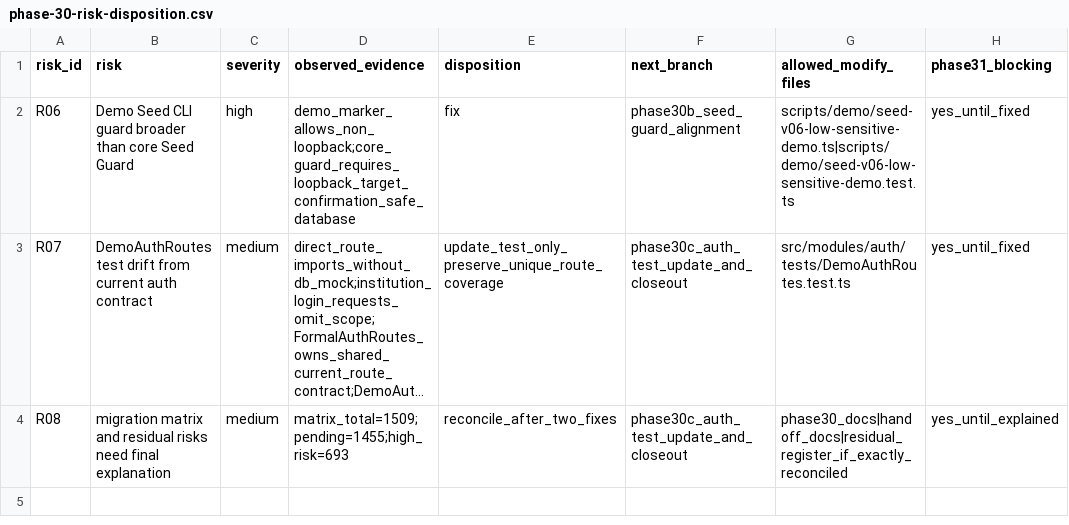
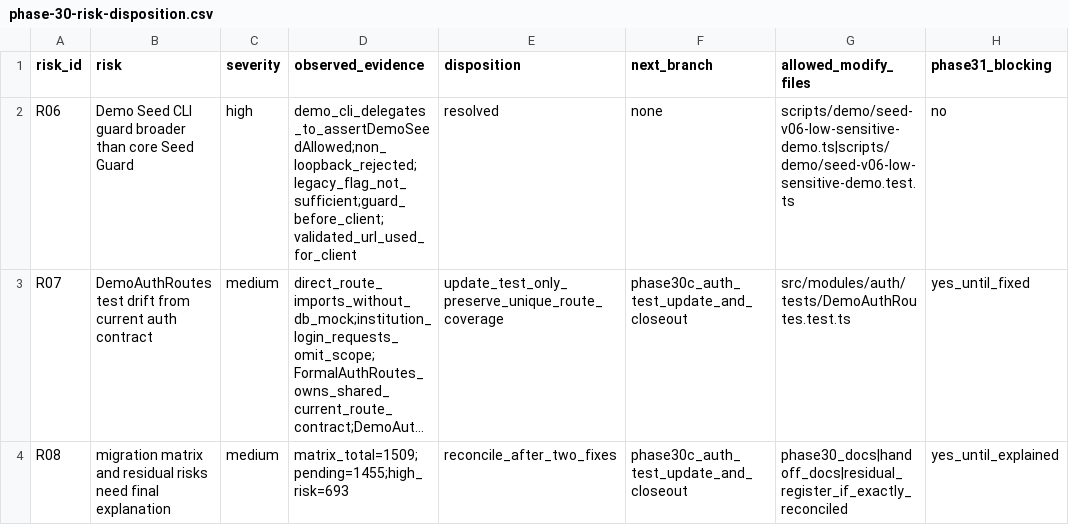
Before and after one commit to love1252/zmtg-clean, a CSV file: docs/refactor/phase-30-risk-disposition.csv, drawn as a sheet; long unchanged cells end in …; the diff names each change by its address in the sheet, - before the commit and + after, or states it on an @@ line.

```diff
--- a/docs/refactor/phase-30-risk-disposition.csv
+++ b/docs/refactor/phase-30-risk-disposition.csv
-D2 (observed_evidence): demo_marker_allows_non_loopback;core_guard_requires_loopback_target_confirmation_safe_database
+D2 (observed_evidence): demo_cli_delegates_to_assertDemoSeedAllowed;non_loopback_rejected;legacy_flag_not_sufficient;guard_before_client;validated_url_used_for_client
-E2 (disposition): fix
+E2 (disposition): resolved
-F2 (next_branch): phase30b_seed_guard_alignment
+F2 (next_branch): none
-H2 (phase31_blocking): yes_until_fixed
+H2 (phase31_blocking): no
```
Also changed, not shown: docs/refactor/phase-30-residual-risk-preaudit.csv, 6 other files.
